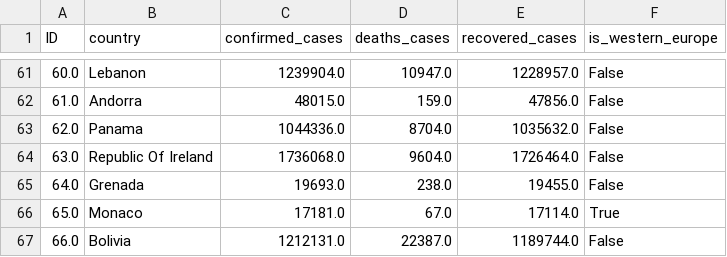
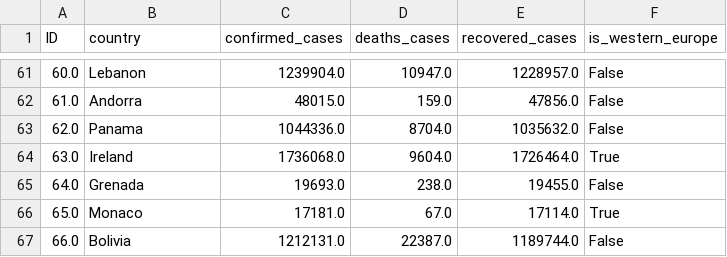
Before and after one commit to tangnatta/AUT461-Miniproject-2025, a CSV file: data/processed/comprehensive_data.csv, drawn as a sheet; only a part is shown, gaps mark what is left out.

Commit message:
Update data interpolate to fill missing data in the timeline

```diff
--- a/data/processed/comprehensive_data.csv
+++ b/data/processed/comprehensive_data.csv
@@ -63,3 +63,3 @@ ID,country,confirmed_cases,deaths_cases,recovered_cases,is_western_europe
 62.0,Panama,1044336.0,8704.0,1035632.0,False
-63.0,Republic Of Ireland,1736068.0,9604.0,1726464.0,False
+63.0,Ireland,1736068.0,9604.0,1726464.0,True
 64.0,Grenada,19693.0,238.0,19455.0,False
```
Also changed, not shown: 3 other files.
